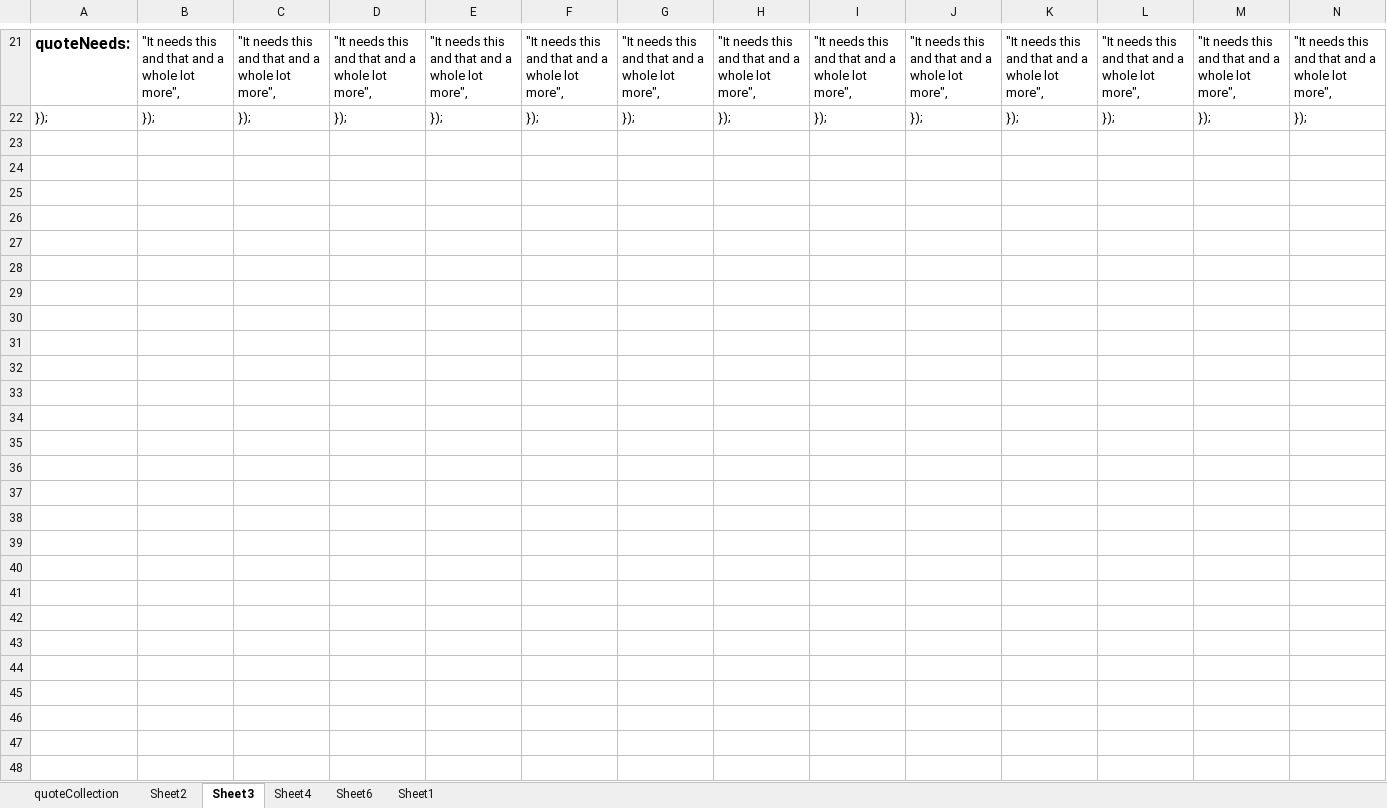
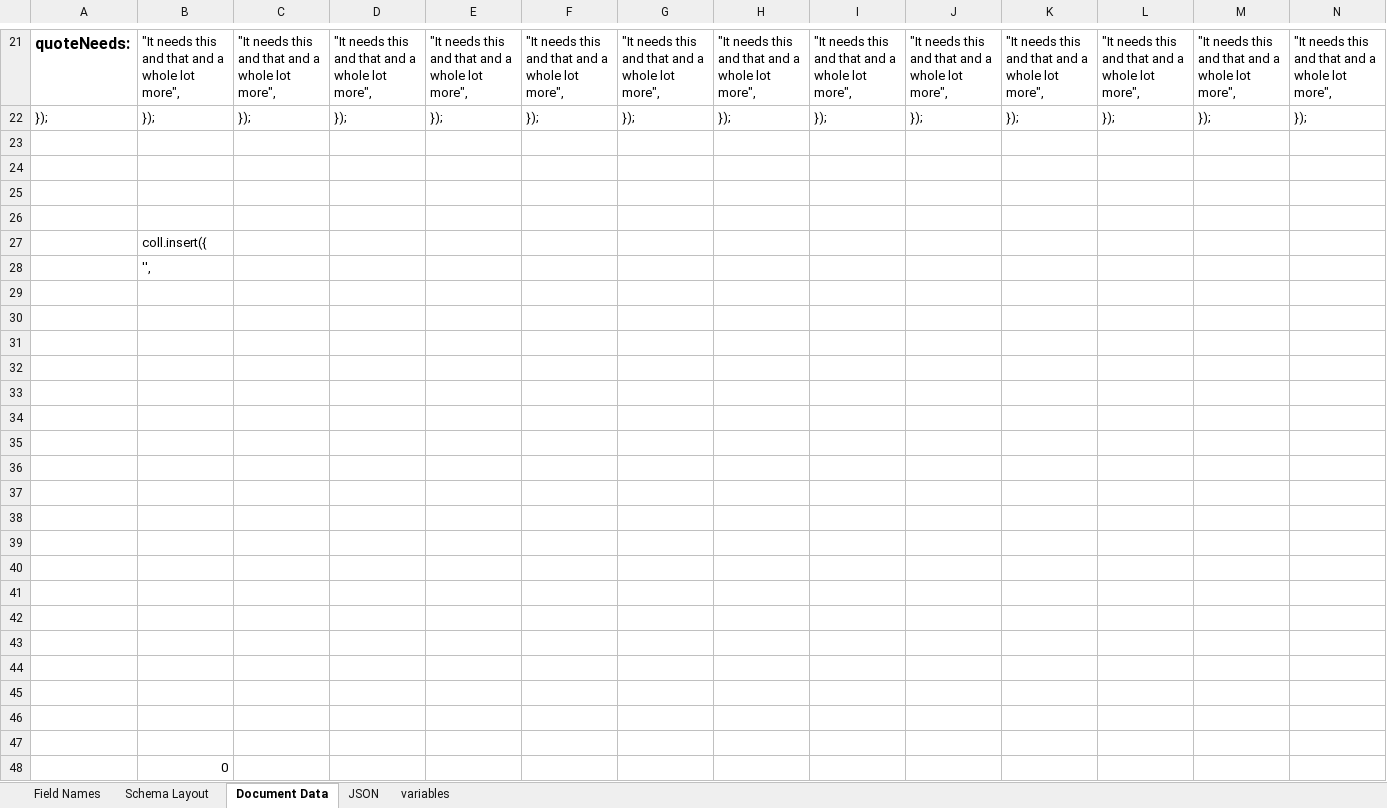
Before and after one commit to Code-Institute-Submissions/project3-8, an Excel workbook: drafts/CRM-schema.xlsx, sheet Document Data, drawn as a sheet; only a part is shown, gaps mark what is left out; values as stored, in another font and other column widths than the file's, no borders; rows hold the shown columns only; the diff covers the shown part only; the diff names each change by its address in the sheet, - before the commit and + after, or states it on an @@ line.

```diff
--- a/drafts/CRM-schema.xlsx (sheet Document Data)
+++ b/drafts/CRM-schema.xlsx (sheet Document Data)
-sheet tab: quoteCollection
+sheet tab: Field Names
-sheet tab: Sheet2
+sheet tab: Schema Layout
-sheet tab: Sheet3
+sheet tab: Document Data
-sheet tab: Sheet4
+sheet tab: JSON
-sheet tab: Sheet6
-sheet tab: Sheet1
+sheet tab: variables
+row 23: (empty)
+row 24: (empty)
+row 25: (empty)
+row 26: (empty)
+row 27:  | coll.insert({
+row 28:  | '',
+row 29: (empty)
+row 30: (empty)
+row 31: (empty)
+row 32: (empty)
+row 33: (empty)
+row 34: (empty)
+row 35: (empty)
+row 36: (empty)
+row 37: (empty)
+row 38: (empty)
+row 39: (empty)
+row 40: (empty)
+row 41: (empty)
+row 42: (empty)
+row 43: (empty)
+row 44: (empty)
+row 45: (empty)
+row 46: (empty)
+row 47: (empty)
+row 48:  | 0
```
Also changed, not shown: 1 edited cell elsewhere in this sheet, sheet Field Names, sheet JSON, formulas that keep their value, 5 other files.
